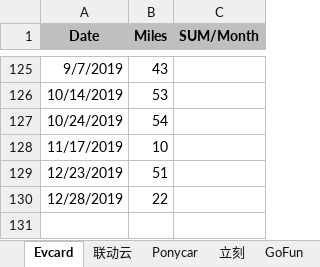
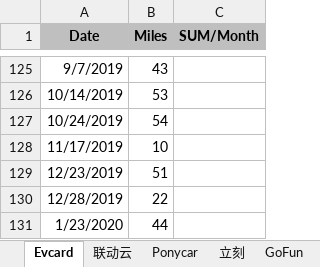
Before and after one commit to pure-study/misc, an Excel workbook: src/main/resources/Driving.xlsx, sheet Evcard, drawn as a sheet; only a part is shown, gaps mark what is left out; values as stored, in another font and other column widths than the file's, no borders; the diff names each change by its address in the sheet, - before the commit and + after, or states it on an @@ line.

Commit message:
tag

```diff
--- a/src/main/resources/Driving.xlsx (sheet Evcard)
+++ b/src/main/resources/Driving.xlsx (sheet Evcard)
+row 131: 1/23/2020 | 44
```
Also changed, not shown: sheet SUM.
